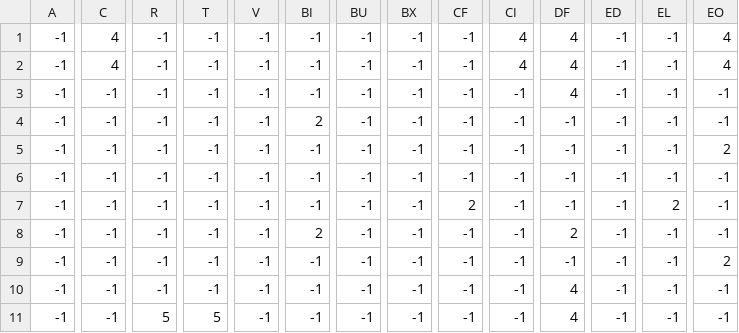
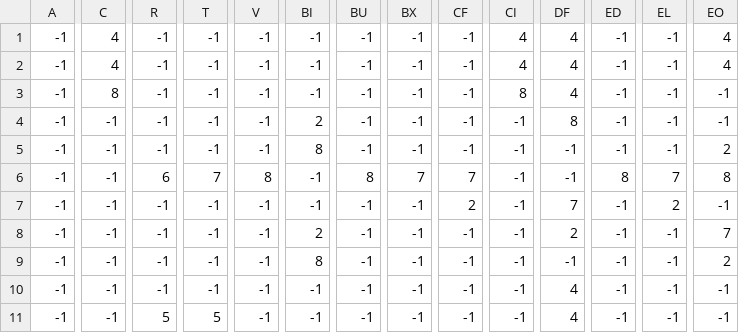
Before and after one commit to Labourguignonn/JOGO-IP, a CSV file: level1_data.csv, drawn as a sheet; only a part is shown, gaps mark what is left out; the diff covers the shown part only; the diff names each change by its address in the sheet, - before the commit and + after, or states it on an @@ line.

Commit message:
modified:   __pycache__/button.cpython-311.pyc 	modified:   "__pycache__/fun\303\247oes.cpython-311.pyc" 	modified:   __pycache__/jogador.cpython-311.pyc 	modified:   __pycache__/main.cpython-311.pyc 	modified:   jogador.py 	modified:   level1_data.csv 	modified:   main.py 	modified:   world.py

```diff
--- a/level1_data.csv
+++ b/level1_data.csv
-C3: -1
+C3: 8
-CI3: -1
+CI3: 8
-DF4: -1
+DF4: 8
-BI5: -1
+BI5: 8
-R6: -1
+R6: 6
-T6: -1
+T6: 7
-V6: -1
+V6: 8
-BU6: -1
+BU6: 8
-BX6: -1
+BX6: 7
-CF6: -1
+CF6: 7
-ED6: -1
+ED6: 8
-EL6: -1
+EL6: 7
-EO6: -1
+EO6: 8
-DF7: -1
+DF7: 7
-EO8: -1
+EO8: 7
-BI9: -1
+BI9: 8
```
Also changed, not shown: 39 edited cells elsewhere in this file, 3 other files.
